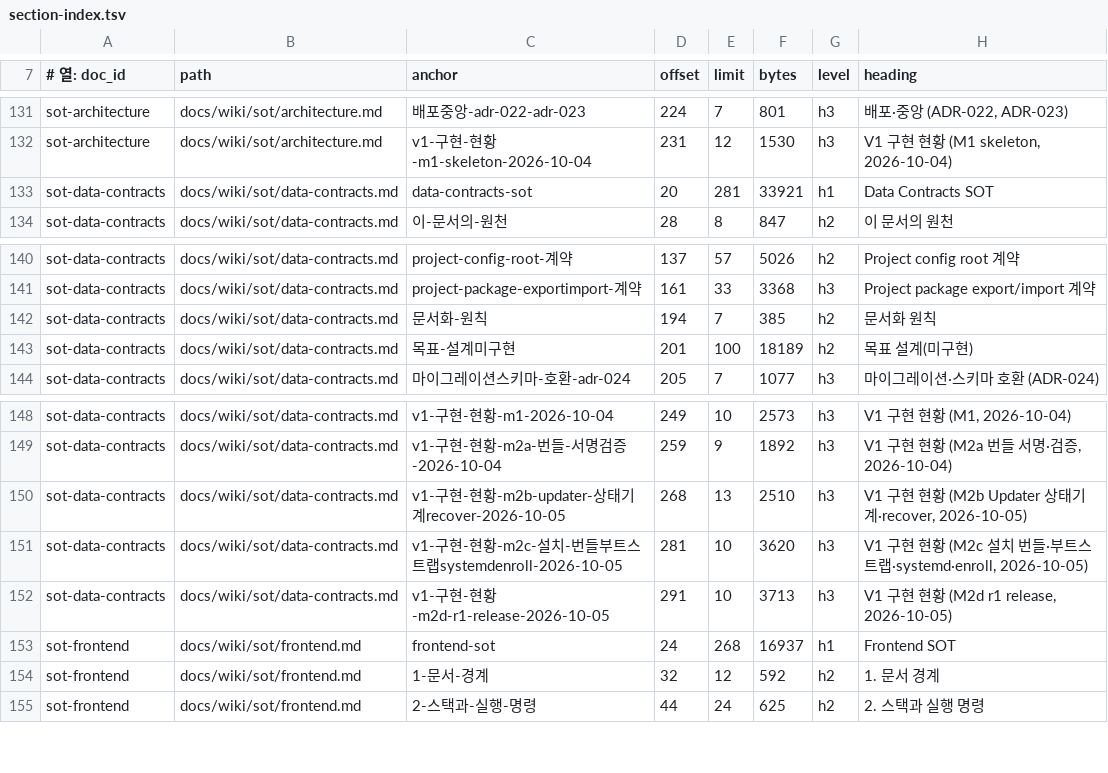
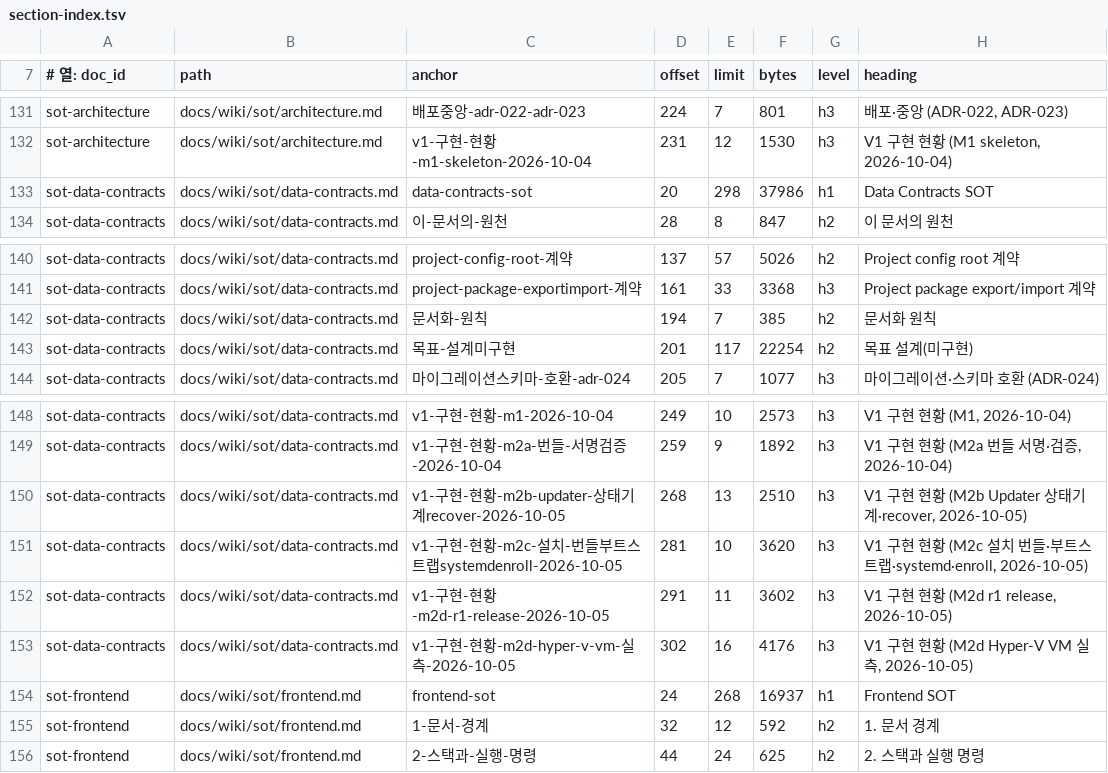
Before and after one commit to circulation95/PureIron_V1, a TSV file: docs/wiki/_generated/section-index.tsv, drawn as a sheet; only a part is shown, gaps mark what is left out.

```diff
--- a/docs/wiki/_generated/section-index.tsv
+++ b/docs/wiki/_generated/section-index.tsv
@@ -132,3 +132,3 @@ sot-architecture	docs/wiki/sot/architecture.md	배포중앙-adr-022-adr-023	224
 sot-architecture	docs/wiki/sot/architecture.md	v1-구현-현황-m1-skeleton-2026-10-04	231	12	1530	h3	V1 구현 현황 (M1 skeleton, 2026-10-04)
-sot-data-contracts	docs/wiki/sot/data-contracts.md	data-contracts-sot	20	281	33921	h1	Data Contracts SOT
+sot-data-contracts	docs/wiki/sot/data-contracts.md	data-contracts-sot	20	298	37986	h1	Data Contracts SOT
 sot-data-contracts	docs/wiki/sot/data-contracts.md	이-문서의-원천	28	8	847	h2	이 문서의 원천
@@ -142,3 +142,3 @@ sot-data-contracts	docs/wiki/sot/data-contracts.md	project-package-exportimport-
 sot-data-contracts	docs/wiki/sot/data-contracts.md	문서화-원칙	194	7	385	h2	문서화 원칙
-sot-data-contracts	docs/wiki/sot/data-contracts.md	목표-설계미구현	201	100	18189	h2	목표 설계(미구현)
+sot-data-contracts	docs/wiki/sot/data-contracts.md	목표-설계미구현	201	117	22254	h2	목표 설계(미구현)
 sot-data-contracts	docs/wiki/sot/data-contracts.md	마이그레이션스키마-호환-adr-024	205	7	1077	h3	마이그레이션·스키마 호환 (ADR-024)
@@ -151,3 +151,4 @@ sot-data-contracts	docs/wiki/sot/data-contracts.md	v1-구현-현황-m2b-updater-
 sot-data-contracts	docs/wiki/sot/data-contracts.md	v1-구현-현황-m2c-설치-번들부트스트랩systemdenroll-2026-10-05	281	10	3620	h3	V1 구현 현황 (M2c 설치 번들·부트스트랩·systemd·enroll, 2026-10-05)
-sot-data-contracts	docs/wiki/sot/data-contracts.md	v1-구현-현황-m2d-r1-release-2026-10-05	291	10	3713	h3	V1 구현 현황 (M2d r1 release, 2026-10-05)
+sot-data-contracts	docs/wiki/sot/data-contracts.md	v1-구현-현황-m2d-r1-release-2026-10-05	291	11	3602	h3	V1 구현 현황 (M2d r1 release, 2026-10-05)
+sot-data-contracts	docs/wiki/sot/data-contracts.md	v1-구현-현황-m2d-hyper-v-vm-실측-2026-10-05	302	16	4176	h3	V1 구현 현황 (M2d Hyper-V VM 실측, 2026-10-05)
 sot-frontend	docs/wiki/sot/frontend.md	frontend-sot	24	268	16937	h1	Frontend SOT
```
Also changed, not shown: 6 other files.
